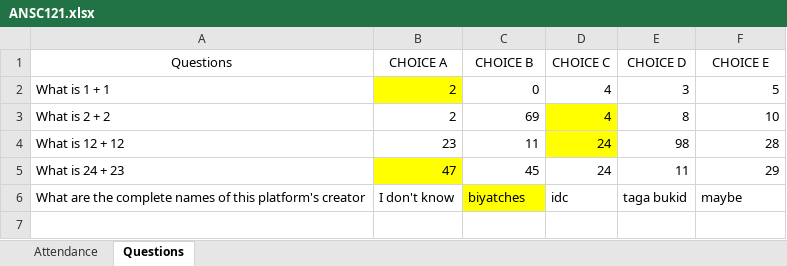
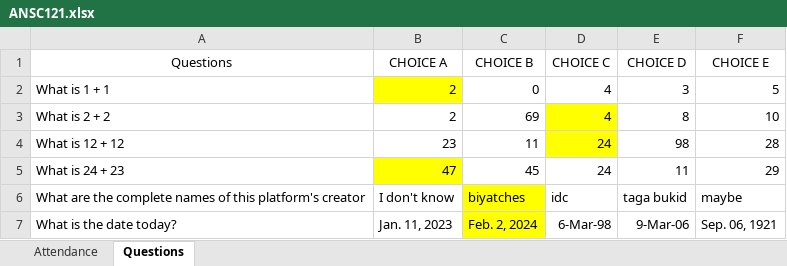
Before and after one commit to dereckibale/Project_Attendance, an Excel workbook: Backend/ANSC121.xlsx, sheet Questions, drawn as a sheet; values as stored, in another font and other column widths than the file's, no borders; the diff names each change by its address in the sheet, - before the commit and + after, or states it on an @@ line.

```diff
--- a/Backend/ANSC121.xlsx (sheet Questions)
+++ b/Backend/ANSC121.xlsx (sheet Questions)
+row 7: What is the date today? | Jan. 11, 2023 | Feb. 2, 2024 | 6-Mar-98 | 9-Mar-06 | Sep. 06, 1921
```
Also changed, not shown: 3 other files.
